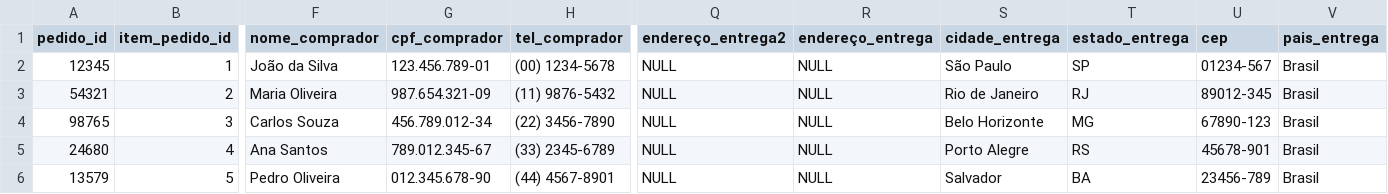
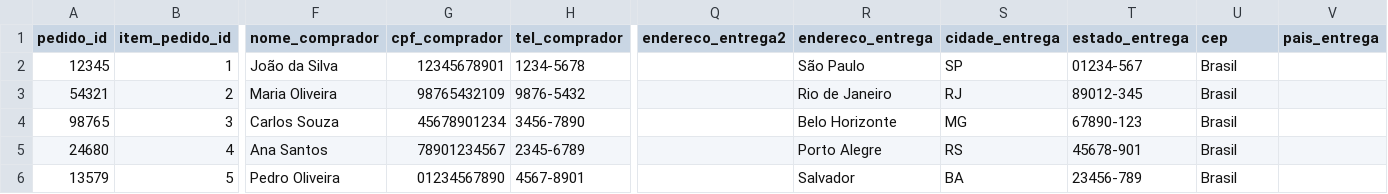
Before and after one commit to MylenaAndrade/5SBD, a CSV file: AV1-Bazar Tem Tudo/carga.csv, drawn as a sheet; only a part is shown, gaps mark what is left out; the diff covers the shown part only; the diff names each change by its address in the sheet, - before the commit and + after, or states it on an @@ line.

Commit message:
Update carga.csv

```diff
--- a/AV1-Bazar Tem Tudo/carga.csv
+++ b/AV1-Bazar Tem Tudo/carga.csv
-Q1: endereço_entrega2
+Q1: endereco_entrega2
-R1: endereço_entrega
+R1: endereco_entrega
-G2 (cpf_comprador): 123.456.789-01
+G2 (cpf_comprador): 12345678901
-H2 (tel_comprador): (00) 1234-5678
+H2 (tel_comprador): 1234-5678
-Q2:Q6 (endereco_entrega2): NULL
+Q2:Q6 (endereco_entrega2): (empty)
-R2 (endereco_entrega): NULL
+R2 (endereco_entrega): São Paulo
-S2 (cidade_entrega): São Paulo
+S2 (cidade_entrega): SP
-T2 (estado_entrega): SP
+T2 (estado_entrega): 01234-567
-U2 (cep): 01234-567
+U2 (cep): Brasil
-V2:V6 (pais_entrega): Brasil
+V2:V6 (pais_entrega): (empty)
-G3 (cpf_comprador): 987.654.321-09
+G3 (cpf_comprador): 98765432109
-H3 (tel_comprador): (11) 9876-5432
+H3 (tel_comprador): 9876-5432
-R3 (endereco_entrega): NULL
+R3 (endereco_entrega): Rio de Janeiro
-S3 (cidade_entrega): Rio de Janeiro
+S3 (cidade_entrega): RJ
-T3 (estado_entrega): RJ
+T3 (estado_entrega): 89012-345
-U3 (cep): 89012-345
+U3 (cep): Brasil
-G4 (cpf_comprador): 456.789.012-34
+G4 (cpf_comprador): 45678901234
-H4 (tel_comprador): (22) 3456-7890
+H4 (tel_comprador): 3456-7890
-R4 (endereco_entrega): NULL
+R4 (endereco_entrega): Belo Horizonte
-S4 (cidade_entrega): Belo Horizonte
+S4 (cidade_entrega): MG
-T4 (estado_entrega): MG
+T4 (estado_entrega): 67890-123
-U4 (cep): 67890-123
+U4 (cep): Brasil
-G5 (cpf_comprador): 789.012.345-67
+G5 (cpf_comprador): 78901234567
-H5 (tel_comprador): (33) 2345-6789
+H5 (tel_comprador): 2345-6789
-R5 (endereco_entrega): NULL
+R5 (endereco_entrega): Porto Alegre
-S5 (cidade_entrega): Porto Alegre
+S5 (cidade_entrega): RS
-T5 (estado_entrega): RS
+T5 (estado_entrega): 45678-901
-U5 (cep): 45678-901
+U5 (cep): Brasil
-G6 (cpf_comprador): 012.345.678-90
+G6 (cpf_comprador): 01234567890
-H6 (tel_comprador): (44) 4567-8901
+H6 (tel_comprador): 4567-8901
-R6 (endereco_entrega): NULL
+R6 (endereco_entrega): Salvador
-S6 (cidade_entrega): Salvador
+S6 (cidade_entrega): BA
-T6 (estado_entrega): BA
+T6 (estado_entrega): 23456-789
-U6 (cep): 23456-789
+U6 (cep): Brasil
```
Also changed, not shown: 48 edited cells elsewhere in this file.
